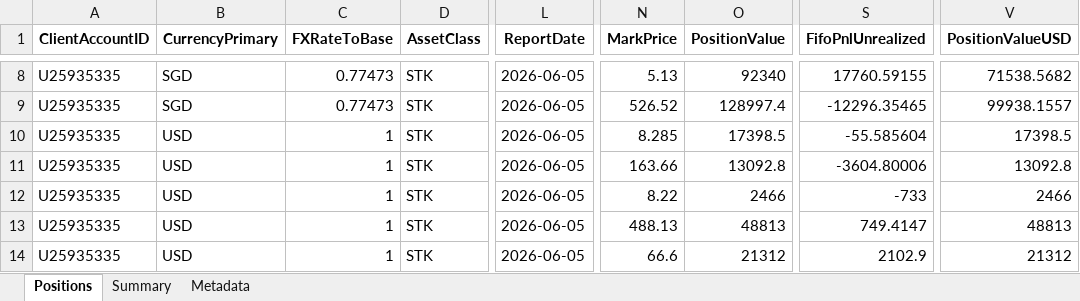
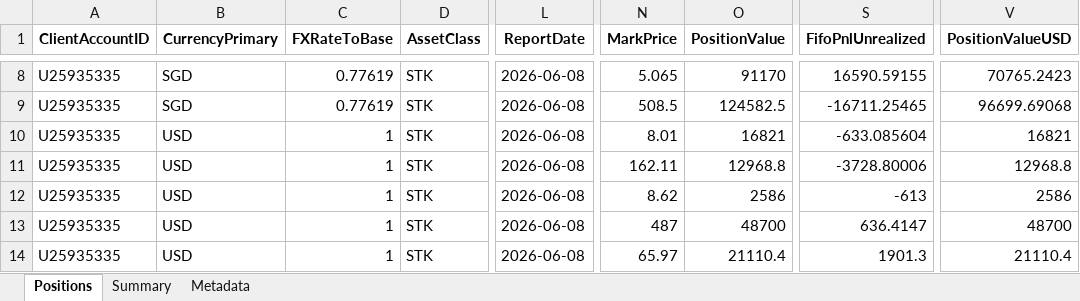
Before and after one commit to timelyrain/timeless-workspace, an Excel workbook: projects/fetch-ibkr-positions.xlsx, sheet Positions, drawn as a sheet; only a part is shown, gaps mark what is left out; values as stored, in another font and other column widths than the file's, no borders; the diff covers the shown part only; the diff names each change by its address in the sheet, - before the commit and + after, or states it on an @@ line.

```diff
--- a/projects/fetch-ibkr-positions.xlsx (sheet Positions)
+++ b/projects/fetch-ibkr-positions.xlsx (sheet Positions)
-C8:C9 (FXRateToBase): 0.77473
+C8:C9 (FXRateToBase): 0.77619
-L8:L14 (ReportDate): 2026-06-05
+L8:L14 (ReportDate): 2026-06-08
-N8 (MarkPrice): 5.13
+N8 (MarkPrice): 5.065
-O8 (PositionValue): 92340
+O8 (PositionValue): 91170
-S8 (FifoPnlUnrealized): 17760.59155
+S8 (FifoPnlUnrealized): 16590.59155
-V8 (PositionValueUSD): 71538.5682
+V8 (PositionValueUSD): 70765.2423
-N9 (MarkPrice): 526.52
+N9 (MarkPrice): 508.5
-O9 (PositionValue): 128997.4
+O9 (PositionValue): 124582.5
-S9 (FifoPnlUnrealized): -12296.35465
+S9 (FifoPnlUnrealized): -16711.25465
-V9 (PositionValueUSD): 99938.1557
+V9 (PositionValueUSD): 96699.69068
-N10 (MarkPrice): 8.285
+N10 (MarkPrice): 8.01
-O10 (PositionValue): 17398.5
+O10 (PositionValue): 16821
-S10 (FifoPnlUnrealized): -55.585604
+S10 (FifoPnlUnrealized): -633.085604
-V10 (PositionValueUSD): 17398.5
+V10 (PositionValueUSD): 16821
-N11 (MarkPrice): 163.66
+N11 (MarkPrice): 162.11
-O11 (PositionValue): 13092.8
+O11 (PositionValue): 12968.8
-S11 (FifoPnlUnrealized): -3604.80006
+S11 (FifoPnlUnrealized): -3728.80006
-V11 (PositionValueUSD): 13092.8
+V11 (PositionValueUSD): 12968.8
-N12 (MarkPrice): 8.22
+N12 (MarkPrice): 8.62
-O12 (PositionValue): 2466
+O12 (PositionValue): 2586
-S12 (FifoPnlUnrealized): -733
+S12 (FifoPnlUnrealized): -613
-V12 (PositionValueUSD): 2466
+V12 (PositionValueUSD): 2586
-N13 (MarkPrice): 488.13
+N13 (MarkPrice): 487
-O13 (PositionValue): 48813
+O13 (PositionValue): 48700
-S13 (FifoPnlUnrealized): 749.4147
+S13 (FifoPnlUnrealized): 636.4147
-V13 (PositionValueUSD): 48813
+V13 (PositionValueUSD): 48700
-N14 (MarkPrice): 66.6
+N14 (MarkPrice): 65.97
-O14 (PositionValue): 21312
+O14 (PositionValue): 21110.4
-S14 (FifoPnlUnrealized): 2102.9
+S14 (FifoPnlUnrealized): 1901.3
-V14 (PositionValueUSD): 21312
+V14 (PositionValueUSD): 21110.4
```
Also changed, not shown: 1 added row, 1 removed row and 76 edited cells elsewhere in this sheet, sheet Summary, sheet Metadata, 1 other file.
